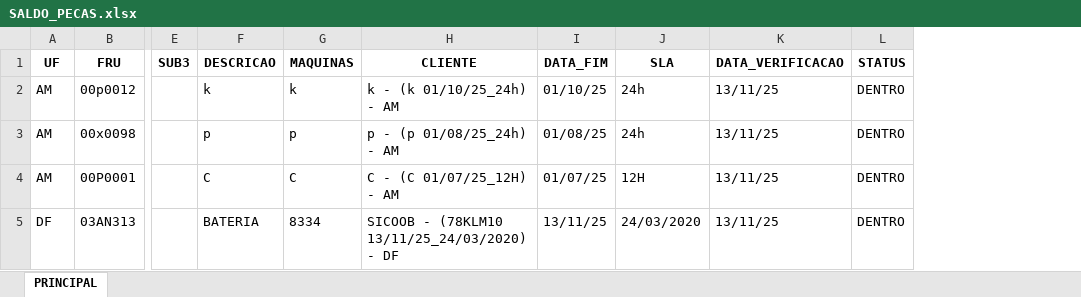
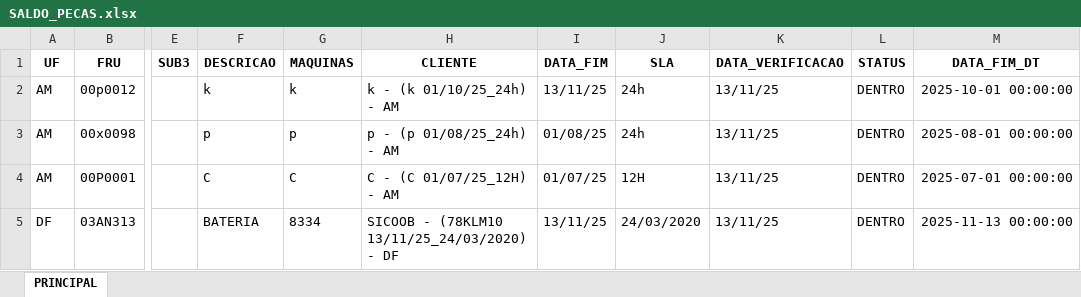
Before and after one commit to otavilobato/pecas1, an Excel workbook: SALDO_PECAS.xlsx, sheet PRINCIPAL, drawn as a sheet; only a part is shown, gaps mark what is left out; values as stored, in another font and other column widths than the file's, no borders; the diff names each change by its address in the sheet, - before the commit and + after, or states it on an @@ line.

Commit message:
Atualização automática via Streamlit (13/11/2025 19:59)

```diff
--- a/SALDO_PECAS.xlsx (sheet PRINCIPAL)
+++ b/SALDO_PECAS.xlsx (sheet PRINCIPAL)
+column M (DATA_FIM_DT), rows 2-5: 2025-10-01 00:00:00 | 2025-08-01 00:00:00 | 2025-07-01 00:00:00 | 2025-11-13 00:00:00
-I2 (DATA_FIM): 01/10/25
+I2 (DATA_FIM): 13/11/25
```
